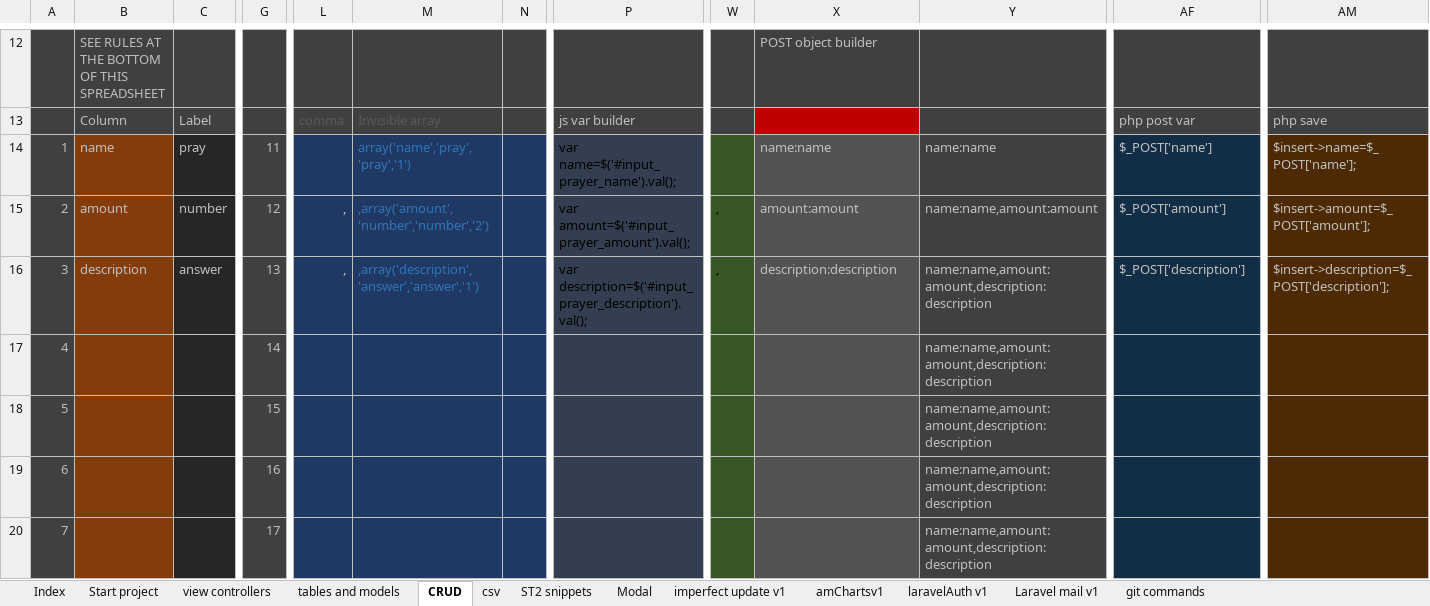
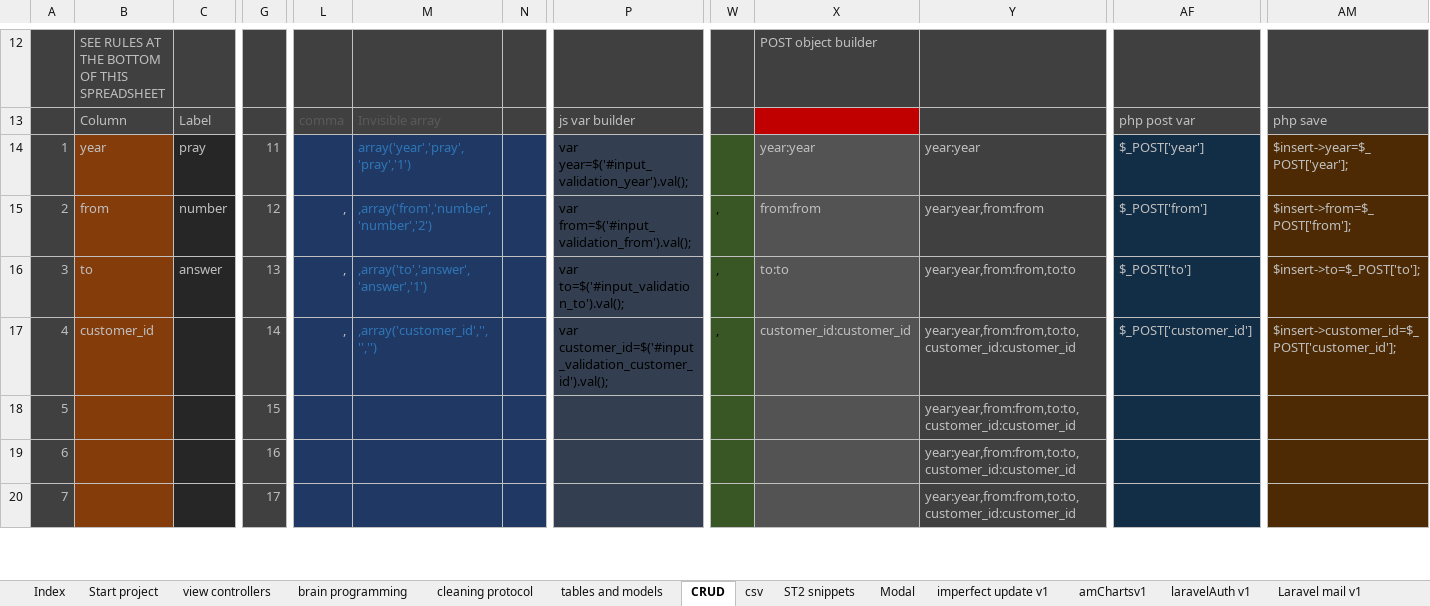
Before and after one commit to alejoto/edry2, an Excel workbook: public/support docs/Laravel DRY v4.xlsx, sheet CRUD, drawn as a sheet; only a part is shown, gaps mark what is left out; values as stored, in another font and other column widths than the file's, no borders; charts and pictures not drawn; removed rows and columns are numbered as before the commit, all else as after; rows hold the shown columns only; the diff covers the shown part only; the diff names each change by its address in the sheet, - before the commit and + after, or states it on an @@ line.

```diff
--- a/public/support docs/Laravel DRY v4.xlsx (sheet CRUD)
+++ b/public/support docs/Laravel DRY v4.xlsx (sheet CRUD)
+sheet tab: brain programming
+sheet tab: cleaning protocol
-B14: name
+B14: year
-M14: array('name','pray','pray','1')
+M14: array('year','pray','pray','1')
-P14: var name=$('#input_prayer_name').val();
+P14: var year=$('#input_validation_year').val();
-X14: name:name
+X14: year:year
-Y14: name:name
+Y14: year:year
-AF14: $_POST['name']
+AF14: $_POST['year']
-AM14: $insert->name=$_POST['name'];
+AM14: $insert->year=$_POST['year'];
-B15: amount
+B15: from
-M15: ,array('amount','number','number','2')
+M15: ,array('from','number','number','2')
-P15: var amount=$('#input_prayer_amount').val();
+P15: var from=$('#input_validation_from').val();
-X15: amount:amount
+X15: from:from
-Y15: name:name,amount:amount
+Y15: year:year,from:from
-AF15: $_POST['amount']
+AF15: $_POST['from']
-AM15: $insert->amount=$_POST['amount'];
+AM15: $insert->from=$_POST['from'];
-B16: description
+B16: to
-M16: ,array('description','answer','answer','1')
+M16: ,array('to','answer','answer','1')
-P16: var description=$('#input_prayer_description').val();
+P16: var to=$('#input_validation_to').val();
-X16: description:description
+X16: to:to
-Y16: name:name,amount:amount,description:description
+Y16: year:year,from:from,to:to
-AF16: $_POST['description']
+AF16: $_POST['to']
-AM16: $insert->description=$_POST['description'];
+AM16: $insert->to=$_POST['to'];
-row 17: 4 |  |  | 14 |  |  |  |  |  |  | name:name,amount:amount,description:description
+row 17: 4 | customer_id |  | 14 | , | ,array('customer_id','','','') |  | var customer_id=$('#input_validation_customer_id').val(); | , | customer_id:customer_id | year:year,from:from,to:to,customer_id:customer_id | $_POST['customer_id'] | $insert->customer_id=$_POST['customer_id'];
-Y18:Y20: name:name,amount:amount,description:description
+Y18:Y20: year:year,from:from,to:to,customer_id:customer_id
```
Also changed, not shown: 1 added row, 1 removed row and 109 edited cells elsewhere in this sheet, sheet tables and models, sheet Laravel mail v1, sheet Modal, sheet view controllers, sheet ST2 snippets, sheet git commands, 2 more sheets, formulas that keep their value, hidden cells, charts or pictures, public/support docs/daniv1.xlsx.
